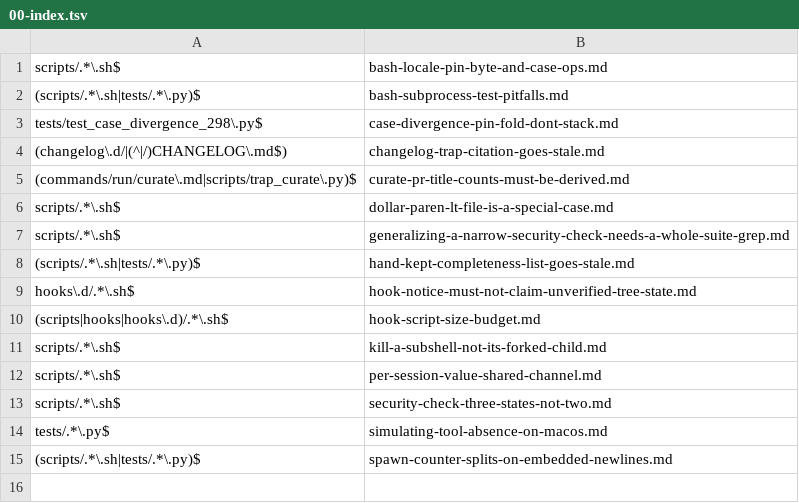
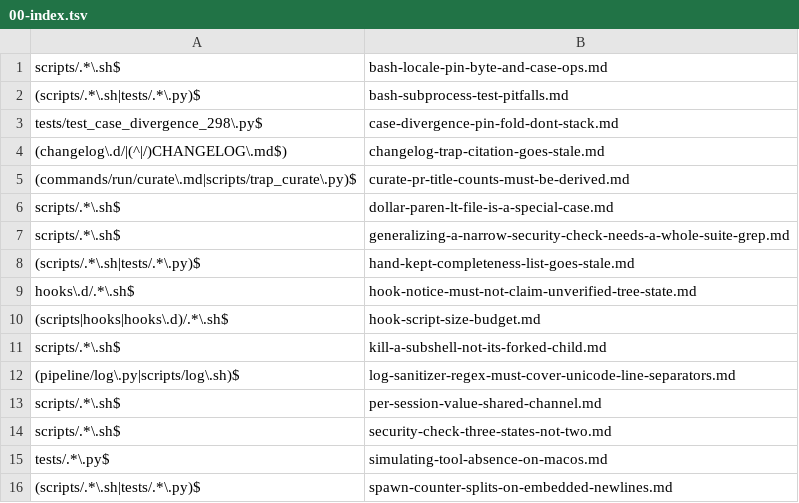
Before and after one commit to Digital-Process-Tools/claude-remember, a TSV file: .claude/jit-context/paths/00-manual/00-index.tsv, drawn as a sheet.

```diff
--- a/.claude/jit-context/paths/00-manual/00-index.tsv
+++ b/.claude/jit-context/paths/00-manual/00-index.tsv
@@ -11,2 +11,3 @@ hooks\.d/.*\.sh$	hook-notice-must-not-claim-unverified-tree-state.md
 scripts/.*\.sh$	kill-a-subshell-not-its-forked-child.md
+(pipeline/log\.py|scripts/log\.sh)$	log-sanitizer-regex-must-cover-unicode-line-separators.md
 scripts/.*\.sh$	per-session-value-shared-channel.md
```
Also changed, not shown: 13 other files.
